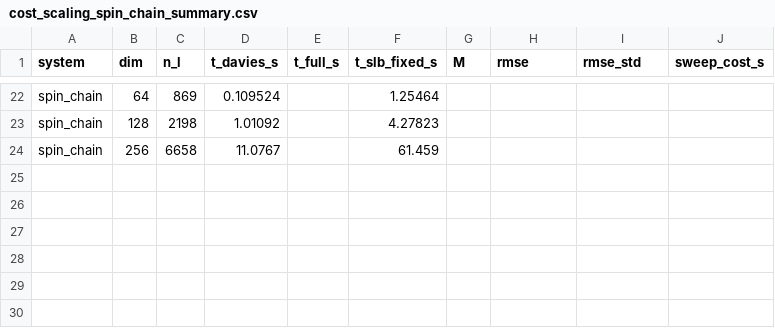
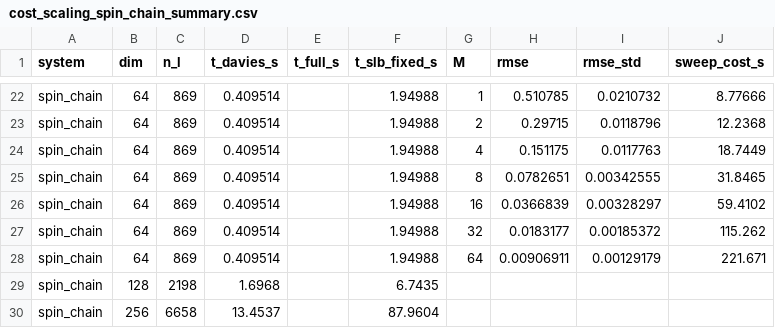
Before and after one commit to Sayak183/qutip-bundling, a CSV file: benchmarks/data/csv/cost_scaling_spin_chain_summary.csv, drawn as a sheet; only a part is shown, gaps mark what is left out; addresses are those after the commit; the diff covers the shown part only; the diff names each change by its address in the sheet, - before the commit and + after, or states it on an @@ line.

```diff
--- a/benchmarks/data/csv/cost_scaling_spin_chain_summary.csv
+++ b/benchmarks/data/csv/cost_scaling_spin_chain_summary.csv
-D22 (t_davies_s): 0.109524
+D22 (t_davies_s): 0.409514
-F22 (t_slb_fixed_s): 1.25464
+F22 (t_slb_fixed_s): 1.94988
-G22 (M): (empty)
+G22 (M): 1
-H22 (rmse): (empty)
+H22 (rmse): 0.510785
-I22 (rmse_std): (empty)
+I22 (rmse_std): 0.0210732
-J22 (sweep_cost_s): (empty)
+J22 (sweep_cost_s): 8.77666
+row 23: spin_chain | 64 | 869 | 0.409514 |  | 1.94988 | 2 | 0.29715 | 0.0118796 | 12.2368
+row 24: spin_chain | 64 | 869 | 0.409514 |  | 1.94988 | 4 | 0.151175 | 0.0117763 | 18.7449
+row 25: spin_chain | 64 | 869 | 0.409514 |  | 1.94988 | 8 | 0.0782651 | 0.00342555 | 31.8465
+row 26: spin_chain | 64 | 869 | 0.409514 |  | 1.94988 | 16 | 0.0366839 | 0.00328297 | 59.4102
+row 27: spin_chain | 64 | 869 | 0.409514 |  | 1.94988 | 32 | 0.0183177 | 0.00185372 | 115.262
+row 28: spin_chain | 64 | 869 | 0.409514 |  | 1.94988 | 64 | 0.00906911 | 0.00129179 | 221.671
-D29 (t_davies_s): 1.01092
+D29 (t_davies_s): 1.6968
-F29 (t_slb_fixed_s): 4.27823
+F29 (t_slb_fixed_s): 6.7435
-D30 (t_davies_s): 11.0767
+D30 (t_davies_s): 13.4537
-F30 (t_slb_fixed_s): 61.459
+F30 (t_slb_fixed_s): 87.9604
```
Also changed, not shown: 80 edited cells elsewhere in this file, benchmarks/data/csv/cost_scaling_oscillator_bath_dynamics.csv, benchmarks/data/csv/cost_scaling_oscillator_bath_summary.csv, 10 other files.
